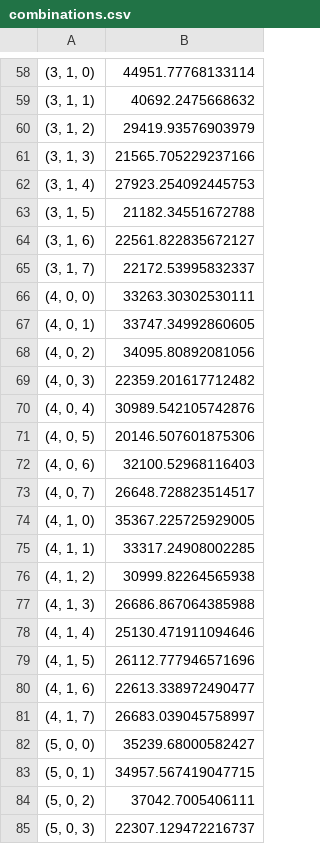
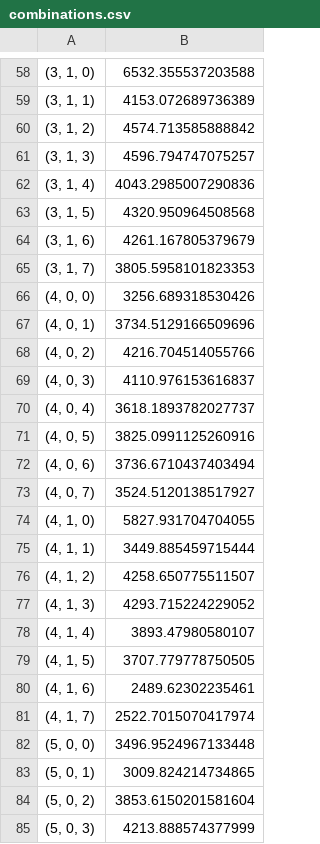
Before and after one commit to M13Mwongo/dsc-phase4-project, a CSV file: Choosing a Dataset/time-series/combinations.csv, drawn as a sheet; only a part is shown, gaps mark what is left out; the diff covers the shown part only.

```diff
--- a/Choosing a Dataset/time-series/combinations.csv
+++ b/Choosing a Dataset/time-series/combinations.csv
@@ -58,28 +58,28 @@
-"(3, 1, 0)",44951.77768133114
-"(3, 1, 1)",40692.2475668632
-"(3, 1, 2)",29419.93576903979
-"(3, 1, 3)",21565.705229237166
-"(3, 1, 4)",27923.254092445753
-"(3, 1, 5)",21182.34551672788
-"(3, 1, 6)",22561.822835672127
-"(3, 1, 7)",22172.53995832337
-"(4, 0, 0)",33263.30302530111
-"(4, 0, 1)",33747.34992860605
-"(4, 0, 2)",34095.80892081056
-"(4, 0, 3)",22359.201617712482
-"(4, 0, 4)",30989.542105742876
-"(4, 0, 5)",20146.507601875306
-"(4, 0, 6)",32100.52968116403
-"(4, 0, 7)",26648.728823514517
-"(4, 1, 0)",35367.225725929005
-"(4, 1, 1)",33317.24908002285
-"(4, 1, 2)",30999.82264565938
-"(4, 1, 3)",26686.867064385988
-"(4, 1, 4)",25130.471911094646
-"(4, 1, 5)",26112.777946571696
-"(4, 1, 6)",22613.338972490477
-"(4, 1, 7)",26683.039045758997
-"(5, 0, 0)",35239.68000582427
-"(5, 0, 1)",34957.567419047715
-"(5, 0, 2)",37042.7005406111
-"(5, 0, 3)",22307.129472216737
+"(3, 1, 0)",6532.355537203588
+"(3, 1, 1)",4153.072689736389
+"(3, 1, 2)",4574.713585888842
+"(3, 1, 3)",4596.794747075257
+"(3, 1, 4)",4043.2985007290836
+"(3, 1, 5)",4320.950964508568
+"(3, 1, 6)",4261.167805379679
+"(3, 1, 7)",3805.5958101823353
+"(4, 0, 0)",3256.689318530426
+"(4, 0, 1)",3734.5129166509696
+"(4, 0, 2)",4216.704514055766
+"(4, 0, 3)",4110.976153616837
+"(4, 0, 4)",3618.1893782027737
+"(4, 0, 5)",3825.0991125260916
+"(4, 0, 6)",3736.6710437403494
+"(4, 0, 7)",3524.5120138517927
+"(4, 1, 0)",5827.931704704055
+"(4, 1, 1)",3449.885459715444
+"(4, 1, 2)",4258.650775511507
+"(4, 1, 3)",4293.715224229052
+"(4, 1, 4)",3893.47980580107
+"(4, 1, 5)",3707.779778750505
+"(4, 1, 6)",2489.62302235461
+"(4, 1, 7)",2522.7015070417974
+"(5, 0, 0)",3496.9524967133448
+"(5, 0, 1)",3009.824214734865
+"(5, 0, 2)",3853.6150201581604
+"(5, 0, 3)",4213.888574377999
```
Also changed, not shown: 100 edited cells elsewhere in this file, 1 other file.
